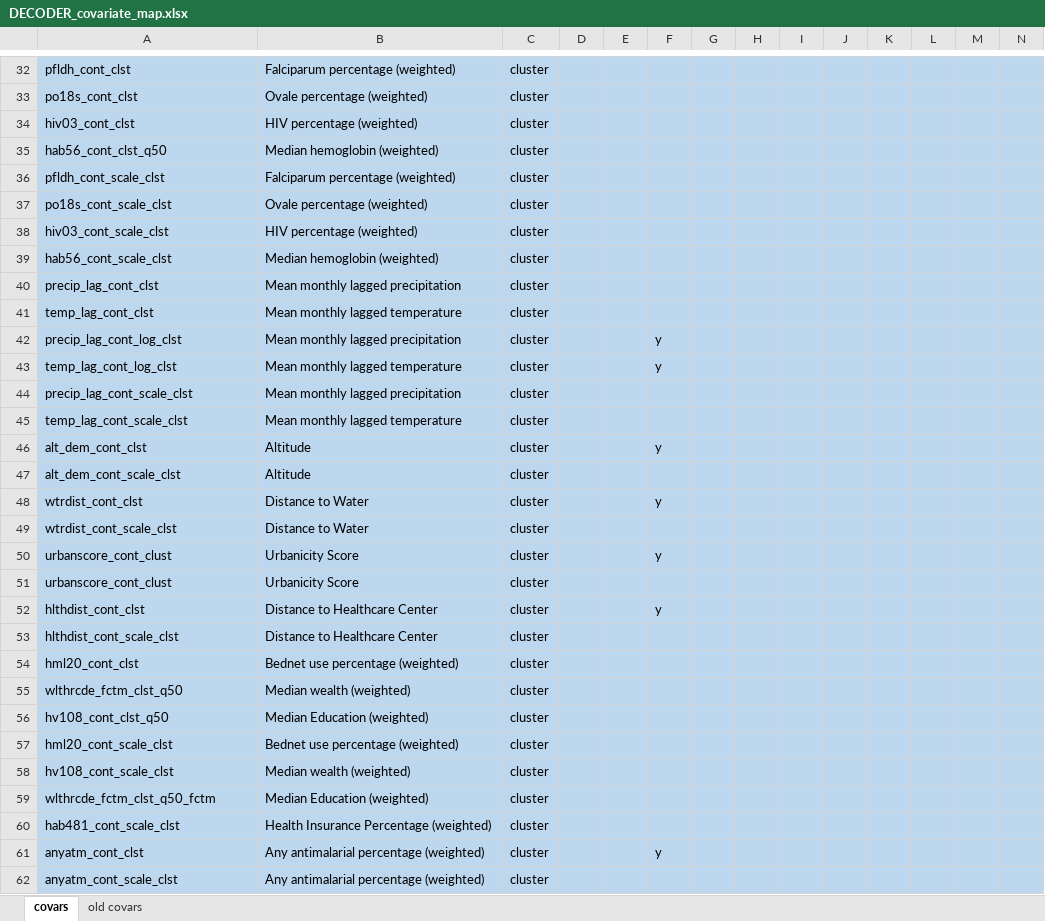
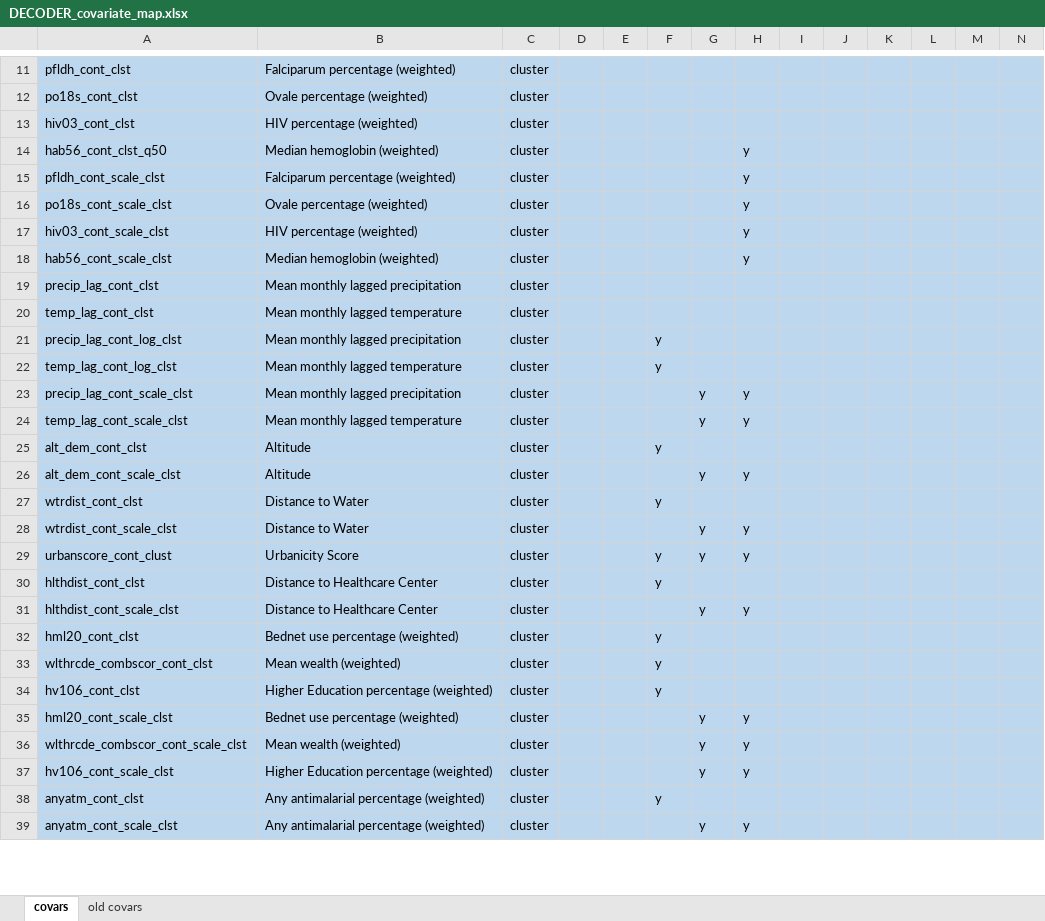
Before and after one commit to nickbrazeau/VivID_Epi, an Excel workbook: internal_datamap_files/DECODER_covariate_map.xlsx, sheet covars, drawn as a sheet; only a part is shown, gaps mark what is left out; values as stored, in another font and other column widths than the file's, no borders; table styles not drawn; removed rows and columns are numbered as before the commit, all else as after; rows hold the shown columns only; the diff covers the shown part only; the diff names each change by its address in the sheet, - before the commit and + after, or states it on an @@ line.

Commit message:
data wrangling cleanup and decoder cleanup

```diff
--- a/internal_datamap_files/DECODER_covariate_map.xlsx (sheet covars)
+++ b/internal_datamap_files/DECODER_covariate_map.xlsx (sheet covars)
-H14:H18: (empty)
+H14:H18: y
-G23:G24: (empty)
+G23:G24: y
-H23:H24: (empty)
+H23:H24: y
-G26: (empty)
+G26: y
-H26: (empty)
+H26: y
-G28:G29: (empty)
+G28:G29: y
-H28:H29: (empty)
+H28:H29: y
-row 51: urbanscore_cont_clust | Urbanicity Score | cluster
-G31: (empty)
+G31: y
-H31: (empty)
+H31: y
-F32:F33: (empty)
+F32:F33: y
-A33: wlthrcde_fctm_clst_q50
+A33: wlthrcde_combscor_cont_clst
-B33: Median wealth (weighted)
+B33: Mean wealth (weighted)
-row 56: hv108_cont_clst_q50 | Median Education (weighted) | cluster
+row 34: hv106_cont_clst | Higher Education percentage (weighted) | cluster |  |  | y
-G35: (empty)
+G35: y
-H35: (empty)
+H35: y
-row 58: hv108_cont_scale_clst | Median wealth (weighted) | cluster
-row 59: wlthrcde_fctm_clst_q50_fctm | Median Education (weighted) | cluster
-row 60: hab481_cont_scale_clst | Health Insurance Percentage (weighted) | cluster
+row 36: wlthrcde_combscor_cont_scale_clst | Mean wealth (weighted) | cluster |  |  |  | y | y
+row 37: hv106_cont_scale_clst | Higher Education percentage (weighted) | cluster |  |  |  | y | y
-G39: (empty)
+G39: y
-H39: (empty)
+H39: y
```
Also changed, not shown: 14 removed rows, 29 hidden or unhidden rows and 5 edited cells elsewhere in this sheet, hidden cells, 3 other files.
